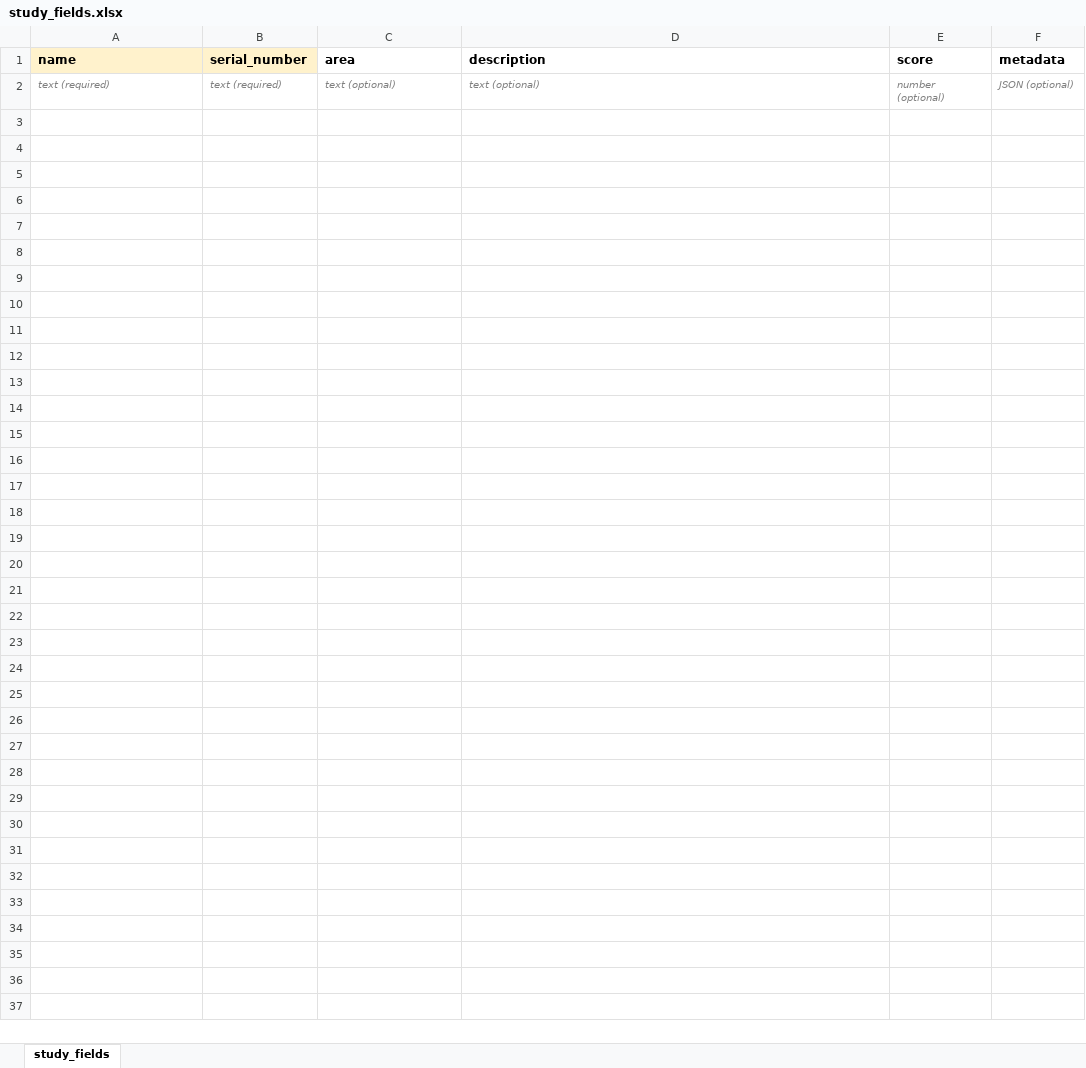
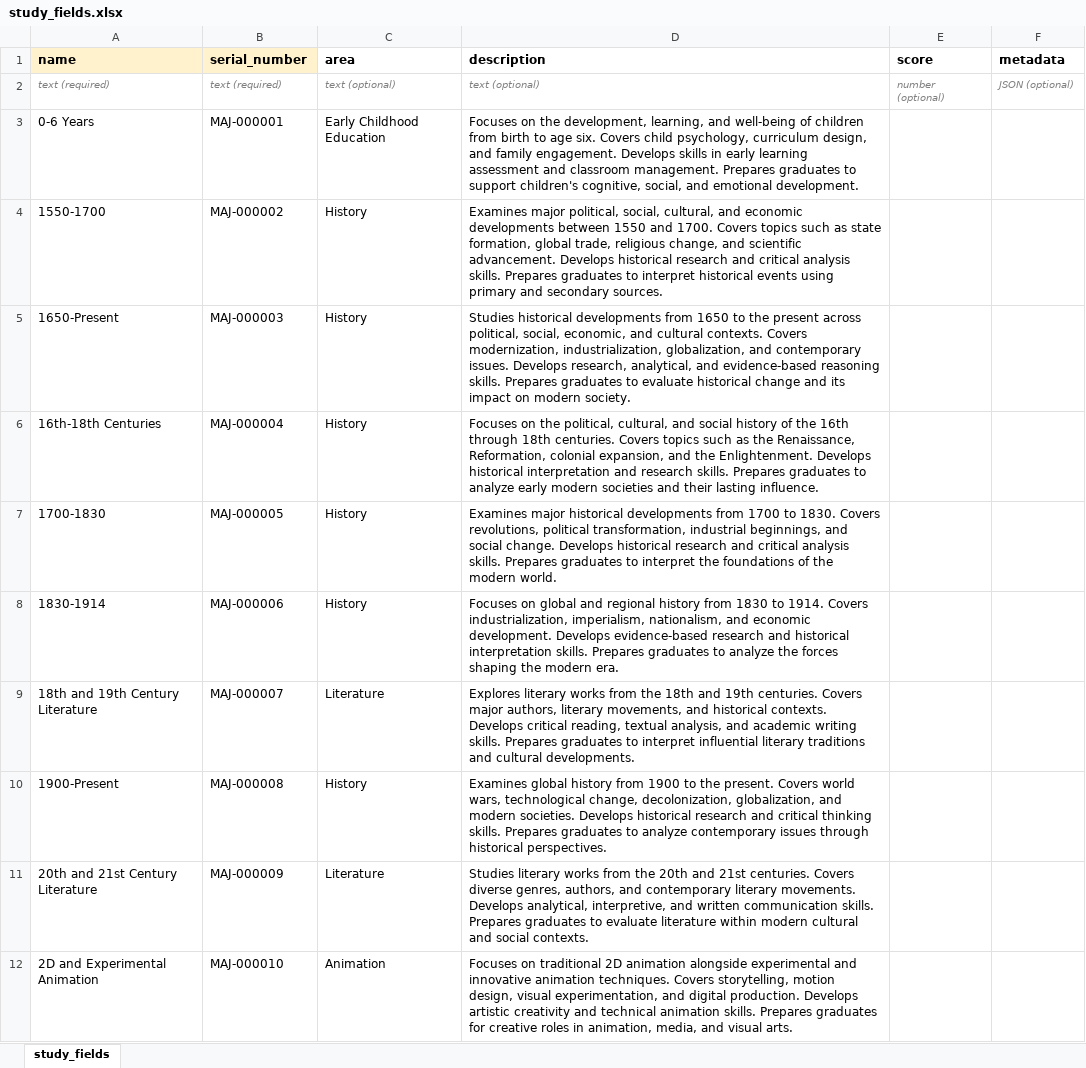
Before and after one commit to Bildyx/Bildyx, an Excel workbook: apps/api/data/excel_templates/study_fields.xlsx, sheet study_fields, drawn as a sheet; only a part is shown; values as stored, in another font and other column widths than the file's, no borders; the diff covers the shown part only; the diff names each change by its address in the sheet, - before the commit and + after, or states it on an @@ line.

Commit message:
data from benjamin

```diff
--- a/apps/api/data/excel_templates/study_fields.xlsx (sheet study_fields)
+++ b/apps/api/data/excel_templates/study_fields.xlsx (sheet study_fields)
+row 3: 0-6 Years | MAJ-000001 | Early Childhood Education | Focuses on the development, learning, and well-being of children from birth to age six. Covers child psychology, curriculum design, and family engagement. Develops skills in early learning assessment and classroom management. Prepares graduates to support children's cognitive, social, and emotional development.
+row 4: 1550-1700 | MAJ-000002 | History | Examines major political, social, cultural, and economic developments between 1550 and 1700. Covers topics such as state formation, global trade, religious change, and scientific advancement. Develops historical research and critical analysis skills. Prepares graduates to interpret historical events using primary and secondary sources.
+row 5: 1650-Present | MAJ-000003 | History | Studies historical developments from 1650 to the present across political, social, economic, and cultural contexts. Covers modernization, industrialization, globalization, and contemporary issues. Develops research, analytical, and evidence-based reasoning skills. Prepares graduates to evaluate historical change and its impact on modern society.
+row 6: 16th-18th Centuries | MAJ-000004 | History | Focuses on the political, cultural, and social history of the 16th through 18th centuries. Covers topics such as the Renaissance, Reformation, colonial expansion, and the Enlightenment. Develops historical interpretation and research skills. Prepares graduates to analyze early modern societies and their lasting influence.
+row 7: 1700-1830 | MAJ-000005 | History | Examines major historical developments from 1700 to 1830. Covers revolutions, political transformation, industrial beginnings, and social change. Develops historical research and critical analysis skills. Prepares graduates to interpret the foundations of the modern world.
+row 8: 1830-1914 | MAJ-000006 | History | Focuses on global and regional history from 1830 to 1914. Covers industrialization, imperialism, nationalism, and economic development. Develops evidence-based research and historical interpretation skills. Prepares graduates to analyze the forces shaping the modern era.
+row 9: 18th and 19th Century Literature | MAJ-000007 | Literature | Explores literary works from the 18th and 19th centuries. Covers major authors, literary movements, and historical contexts. Develops critical reading, textual analysis, and academic writing skills. Prepares graduates to interpret influential literary traditions and cultural developments.
+row 10: 1900-Present | MAJ-000008 | History | Examines global history from 1900 to the present. Covers world wars, technological change, decolonization, globalization, and modern societies. Develops historical research and critical thinking skills. Prepares graduates to analyze contemporary issues through historical perspectives.
+row 11: 20th and 21st Century Literature | MAJ-000009 | Literature | Studies literary works from the 20th and 21st centuries. Covers diverse genres, authors, and contemporary literary movements. Develops analytical, interpretive, and written communication skills. Prepares graduates to evaluate literature within modern cultural and social contexts.
+row 12: 2D and Experimental Animation | MAJ-000010 | Animation | Focuses on traditional 2D animation alongside experimental and innovative animation techniques. Covers storytelling, motion design, visual experimentation, and digital production. Develops artistic creativity and technical animation skills. Prepares graduates for creative roles in animation, media, and visual arts.
```
Also changed, not shown: 90 added rows elsewhere in this sheet, apps/api/data/excel_templates/degrees.xlsx.
